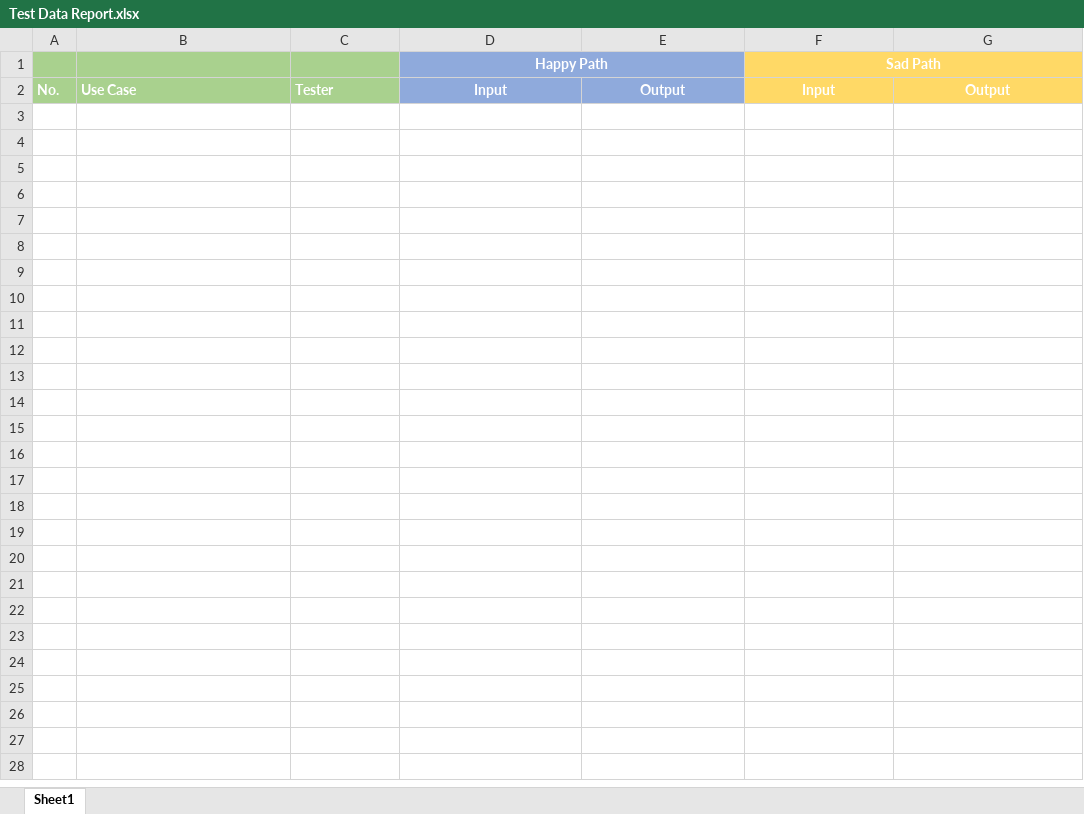
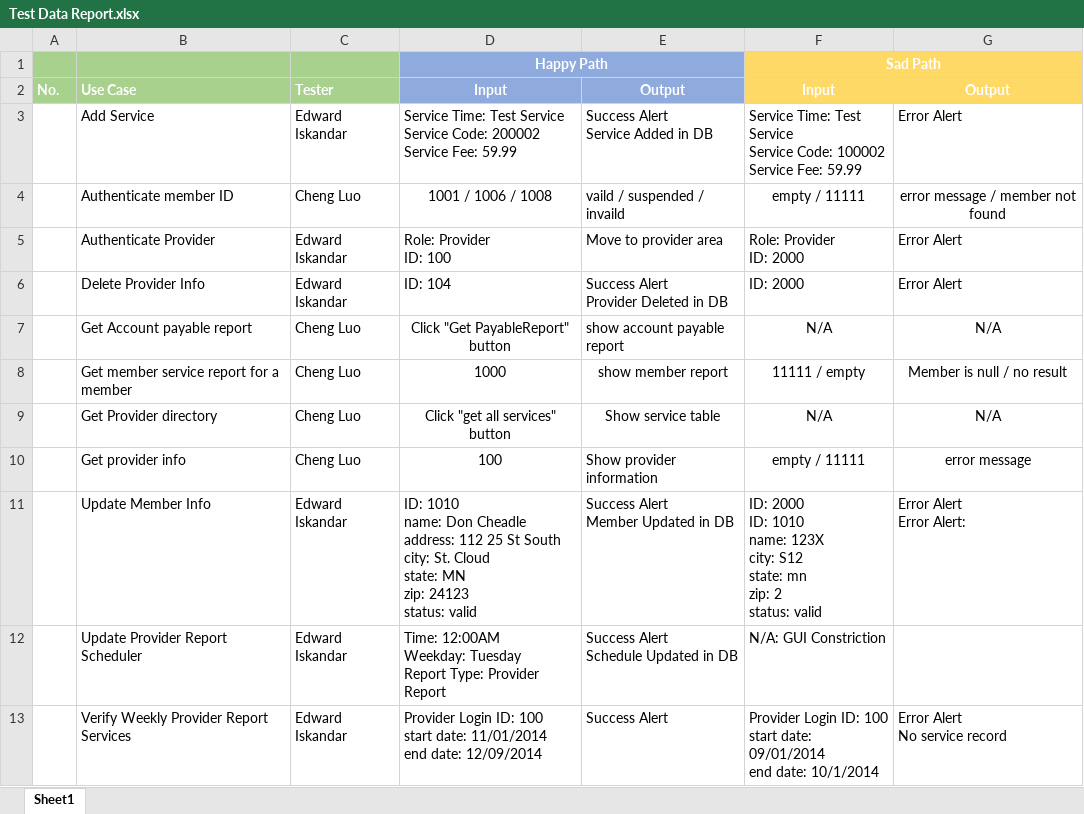
Before and after one commit to mndarren/Pizza, an Excel workbook: Deliverable 6/Test Data/Test Data Report.xlsx, sheet Sheet1, drawn as a sheet; values as stored, in another font and other column widths than the file's, no borders; ↵ is a line break in a cell; the diff names each change by its address in the sheet, - before the commit and + after, or states it on an @@ line.

Commit message:
Integrate test data report

```diff
--- a/Deliverable 6/Test Data/Test Data Report.xlsx (sheet Sheet1)
+++ b/Deliverable 6/Test Data/Test Data Report.xlsx (sheet Sheet1)
+row 3:  | Add Service | Edward Iskandar | Service Time: Test Service ↵ Service Code: 200002 ↵ Service Fee: 59.99 | Success Alert ↵ Service Added in DB | Service Time: Test Service ↵ Service Code: 100002 ↵ Service Fee: 59.99 | Error Alert
+row 4:  | Authenticate member ID | Cheng Luo | 1001 / 1006 / 1008 | vaild / suspended / invaild | empty / 11111 | error message / member not found
+row 5:  | Authenticate Provider | Edward Iskandar | Role: Provider ↵ ID: 100 | Move to provider area | Role: Provider ↵ ID: 2000 | Error Alert
+row 6:  | Delete Provider Info | Edward Iskandar | ID: 104 | Success Alert ↵ Provider Deleted in DB | ID: 2000 | Error Alert
+row 7:  | Get Account payable report | Cheng Luo | Click "Get PayableReport" button | show account payable report | N/A | N/A
+row 8:  | Get member service report for a member | Cheng Luo | 1000 | show member report | 11111 / empty | Member is null / no result
+row 9:  | Get Provider directory | Cheng Luo | Click "get all services" button | Show service table | N/A | N/A
+row 10:  | Get provider info | Cheng Luo | 100 | Show provider information | empty / 11111 | error message
+row 11:  | Update Member Info | Edward Iskandar | ID: 1010 ↵ name: Don Cheadle ↵ address: 112 25 St South ↵ city: St. Cloud ↵ state: MN ↵ zip: 24123 ↵ status: valid | Success Alert ↵ Member Updated in DB | ID: 2000 ↵ ID: 1010 ↵ name: 123X ↵ city: S12 ↵ state: mn ↵ zip: 2 ↵ status: valid | Error Alert ↵ Error Alert:
+row 12:  | Update Provider Report Scheduler | Edward Iskandar | Time: 12:00AM ↵ Weekday: Tuesday ↵ Report Type: Provider Report | Success Alert ↵ Schedule Updated in DB | N/A: GUI Constriction
+row 13:  | Verify Weekly Provider Report Services | Edward Iskandar | Provider Login ID: 100 ↵ start date: 11/01/2014 ↵ end date: 12/09/2014 | Success Alert | Provider Login ID: 100 ↵ start date: 09/01/2014 ↵ end date: 10/1/2014 | Error Alert ↵ No service record
```
